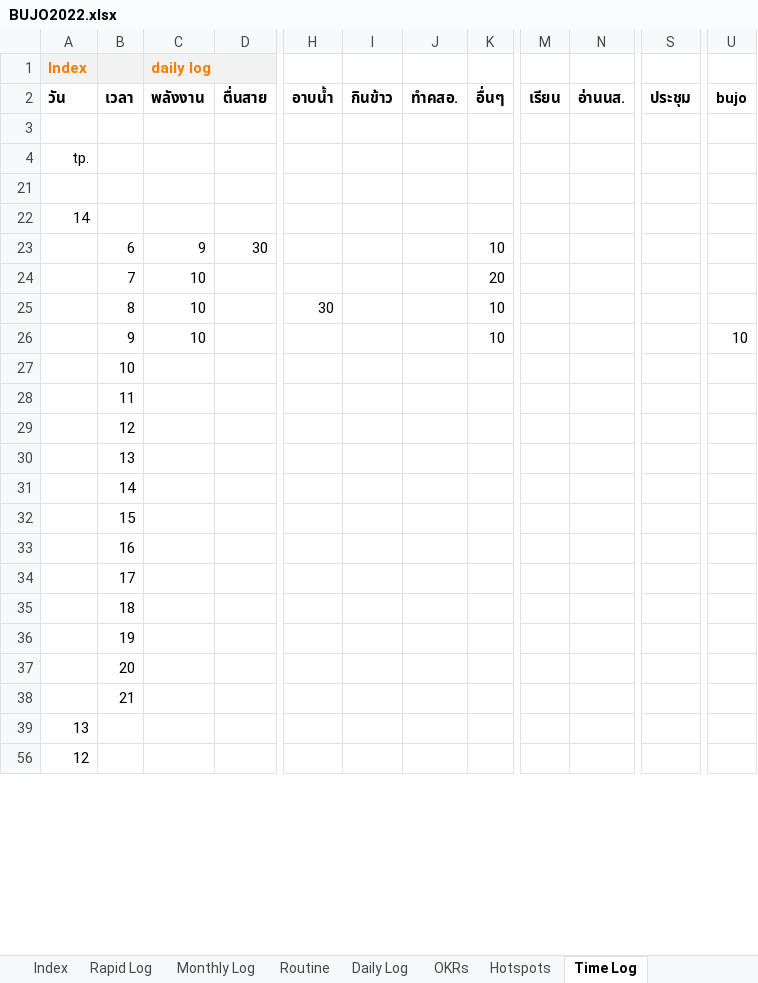
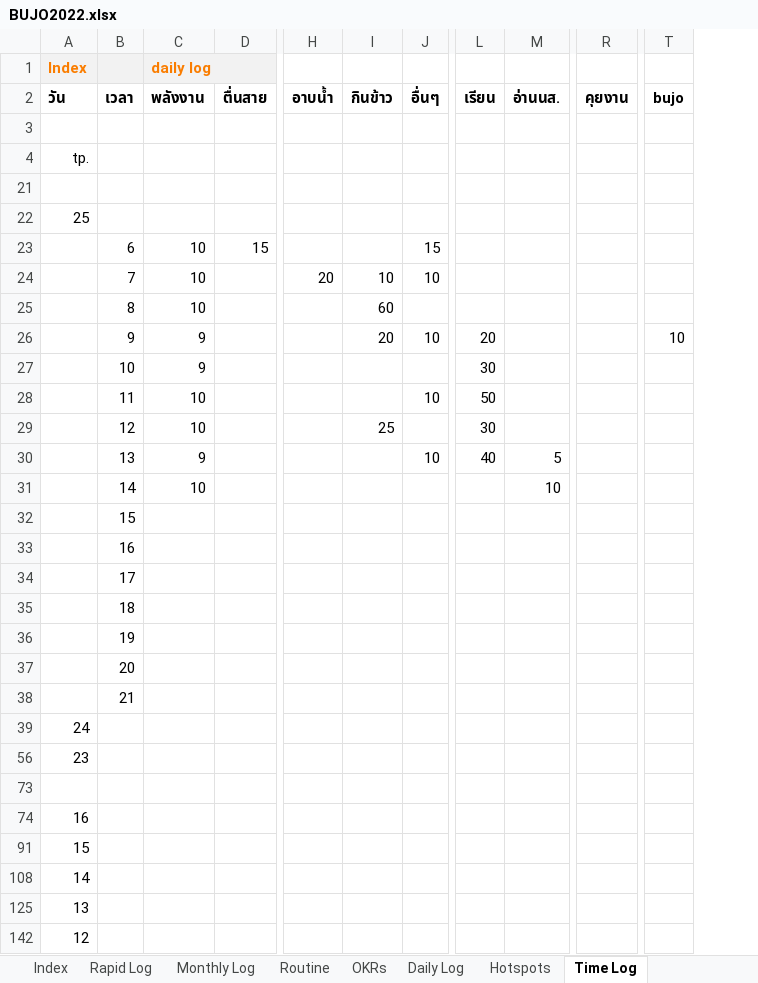
Before and after one commit to voltagit/voltagit.github.io, an Excel workbook: BUJO2022.xlsx, sheet Time Log, drawn as a sheet; only a part is shown, gaps mark what is left out; values as stored, in another font and other column widths than the file's, no borders; removed rows and columns are numbered as before the commit, all else as after; rows hold the shown columns only; the diff names each change by its address in the sheet, - before the commit and + after, or states it on an @@ line.

```diff
--- a/BUJO2022.xlsx (sheet Time Log)
+++ b/BUJO2022.xlsx (sheet Time Log)
@@ sheet tab order changed: Index | Rapid Log | Monthly Log | Routine | OKRs | Daily Log | Hotspots | Time Log @@
-column J, row 2: ทำคสอ.
-column M, row 2: เรียน
+column L, row 2: เรียน
-column S, row 2: ประชุม
@@ column R unhidden, row 2: คุยงาน @@
-A22 (Index): 14
+A22 (Index): 25
@@ row 23 hidden:  | 6 | 9 | 30 |  |  |  | 10 @@
@@ row 24 hidden:  | 7 | 10 |  |  |  |  | 20 @@
@@ row 25 hidden:  | 8 | 10 |  | 30 |  |  | 10 @@
-row 26:  | 9 | 10 |  |  |  |  | 10 |  |  |  | 10
-row 27:  | 10
-row 28:  | 11
-row 29:  | 12
-row 30:  | 13
-row 31:  | 14
+row 23:  | 6 | 10 | 15 |  |  | 15
+row 24:  | 7 | 10 |  | 20 | 10 | 10
+row 25:  | 8 | 10 |  |  | 60
+row 26:  | 9 | 9 |  |  | 20 | 10 | 20 |  |  | 10
+row 27:  | 10 | 9 |  |  |  |  | 30
+row 28:  | 11 | 10 |  |  |  | 10 | 50
+row 29:  | 12 | 10 |  |  | 25 |  | 30
+row 30:  | 13 | 9 |  |  |  | 10 | 40 | 5
+row 31:  | 14 | 10 |  |  |  |  |  | 10
+row 39: 24
+row 56: 23
+row 73: (empty)
+row 74: 16
+row 91: 15
+row 108: 14
```
Also changed, not shown: sheet Monthly Log, sheet OKRs, sheet Daily Log, sheet Rapid Log, sheet Routine, hidden cells, 2 other files.
